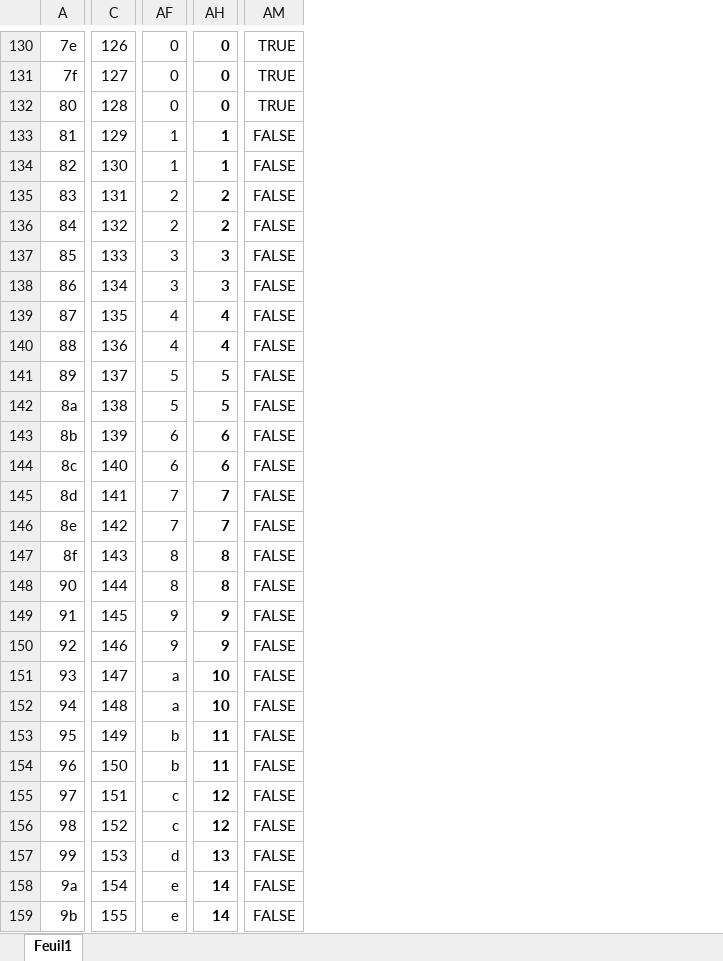
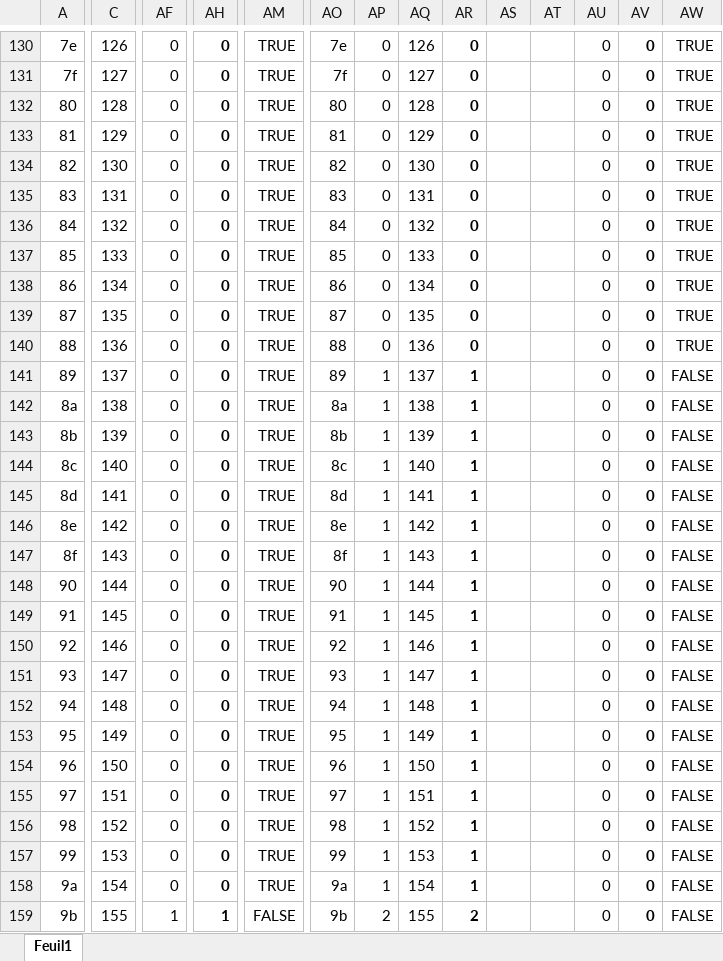
Before and after one commit to Lectem/3DS_gpu_tests, an Excel workbook: results/tests.xlsx, sheet Feuil1, drawn as a sheet; only a part is shown, gaps mark what is left out; values as stored, in another font and other column widths than the file's, no borders; conditional formats not drawn; the diff covers the shown part only; the diff names each change by its address in the sheet, - before the commit and + after, or states it on an @@ line.

```diff
--- a/results/tests.xlsx (sheet Feuil1)
+++ b/results/tests.xlsx (sheet Feuil1)
+column AO, rows 130-159: 7e | 7f | 80 | 81 | 82 | 83 | 84 | 85 | 86 | 87 | 88 | 89 | 8a | 8b | 8c | 8d | 8e | 8f | 90 | 91 | 92 | 93 | 94 | 95 | 96 | 97 | 98 | 99 | 9a | 9b
+column AP, rows 130-159: 0 | 0 | 0 | 0 | 0 | 0 | 0 | 0 | 0 | 0 | 0 | 1 | 1 | 1 | 1 | 1 | 1 | 1 | 1 | 1 | 1 | 1 | 1 | 1 | 1 | 1 | 1 | 1 | 1 | 2
+column AQ, rows 130-159: 126 | 127 | 128 | 129 | 130 | 131 | 132 | 133 | 134 | 135 | 136 | 137 | 138 | 139 | 140 | 141 | 142 | 143 | 144 | 145 | 146 | 147 | 148 | 149 | 150 | 151 | 152 | 153 | 154 | 155
+column AR, rows 130-159: 0 | 0 | 0 | 0 | 0 | 0 | 0 | 0 | 0 | 0 | 0 | 1 | 1 | 1 | 1 | 1 | 1 | 1 | 1 | 1 | 1 | 1 | 1 | 1 | 1 | 1 | 1 | 1 | 1 | 2
+column AS, empty
+column AT, empty
+column AU, rows 130-159: all 0
+column AV, rows 130-159: all 0
+column AW, rows 130-159: TRUE | TRUE | TRUE | TRUE | TRUE | TRUE | TRUE | TRUE | TRUE | TRUE | TRUE | FALSE | FALSE | FALSE | FALSE | FALSE | FALSE | FALSE | FALSE | FALSE | FALSE | FALSE | FALSE | FALSE | FALSE | FALSE | FALSE | FALSE | FALSE | FALSE
-AF133:AF134: 1
+AF133:AF134: 0
-AH133:AH134: 1
+AH133:AH134: 0
-AM133:AM158: FALSE
+AM133:AM158: TRUE
-AF135:AF136: 2
+AF135:AF136: 0
-AH135:AH136: 2
+AH135:AH136: 0
-AF137:AF138: 3
+AF137:AF138: 0
-AH137:AH138: 3
+AH137:AH138: 0
-AF139:AF140: 4
+AF139:AF140: 0
-AH139:AH140: 4
+AH139:AH140: 0
-AF141:AF142: 5
+AF141:AF142: 0
-AH141:AH142: 5
+AH141:AH142: 0
-AF143:AF144: 6
+AF143:AF144: 0
-AH143:AH144: 6
+AH143:AH144: 0
-AF145:AF146: 7
+AF145:AF146: 0
-AH145:AH146: 7
+AH145:AH146: 0
-AF147:AF148: 8
+AF147:AF148: 0
-AH147:AH148: 8
+AH147:AH148: 0
-AF149:AF150: 9
+AF149:AF150: 0
-AH149:AH150: 9
+AH149:AH150: 0
-AF151:AF152: a
+AF151:AF152: 0
-AH151:AH152: 10
+AH151:AH152: 0
-AF153:AF154: b
+AF153:AF154: 0
-AH153:AH154: 11
+AH153:AH154: 0
-AF155:AF156: c
+AF155:AF156: 0
-AH155:AH156: 12
+AH155:AH156: 0
-AF157: d
+AF157: 0
-AH157: 13
+AH157: 0
-AF158: e
+AF158: 0
-AH158: 14
+AH158: 0
-AF159: e
+AF159: 1
-AH159: 14
+AH159: 1
```
Also changed, not shown: 9 added rows, 61 added columns and 203 edited cells elsewhere in this sheet, 2 other files.
